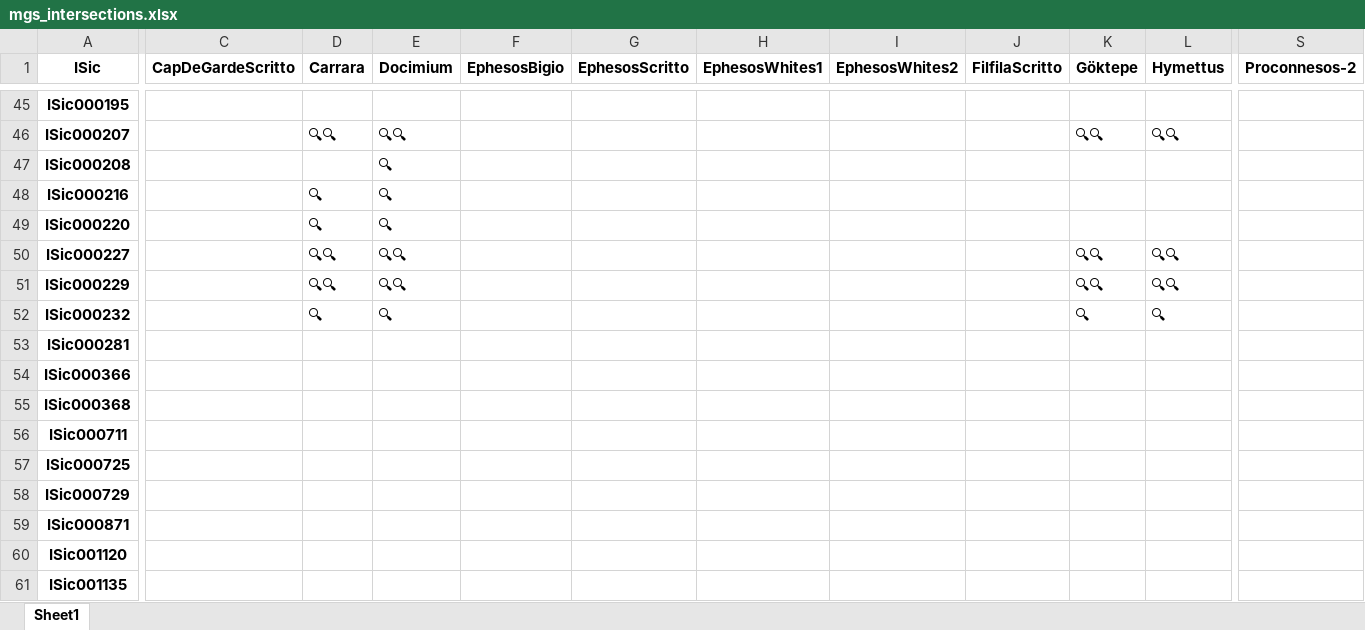
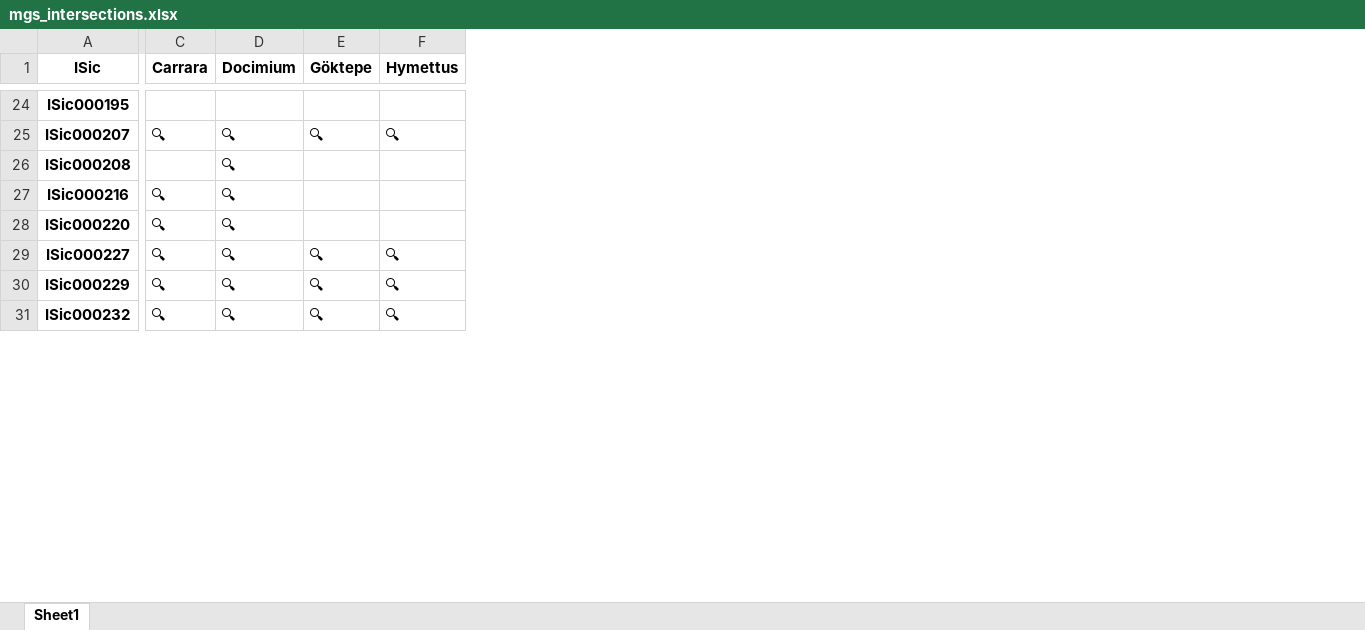
Before and after one commit to kingsdigitallab/crossreads-petrography, an Excel workbook: data/MGS/output/mgs_intersections.xlsx, sheet Sheet1, drawn as a sheet; only a part is shown, gaps mark what is left out; values as stored, in another font and other column widths than the file's, no borders; removed rows and columns are numbered as before the commit, all else as after; rows hold the shown columns only; the diff covers the shown part only; the diff names each change by its address in the sheet, - before the commit and + after, or states it on an @@ line.

```diff
--- a/data/MGS/output/mgs_intersections.xlsx (sheet Sheet1)
+++ b/data/MGS/output/mgs_intersections.xlsx (sheet Sheet1)
-column C (CapDeGardeScritto), empty
-column F (EphesosBigio), empty
-column G (EphesosScritto), empty
-column H (EphesosWhites1), empty
-column I (EphesosWhites2), empty
-column J (FilfilaScritto), empty
-column S (Proconnesos-2), empty
-C25 (Carrara): 🔍🔍
+C25 (Carrara): 🔍
-D25 (Docimium): 🔍🔍
+D25 (Docimium): 🔍
-E25 (Göktepe): 🔍🔍
+E25 (Göktepe): 🔍
-F25 (Hymettus): 🔍🔍
+F25 (Hymettus): 🔍
-C29:C30 (Carrara): 🔍🔍
+C29:C30 (Carrara): 🔍
-D29:D30 (Docimium): 🔍🔍
+D29:D30 (Docimium): 🔍
-E29:E30 (Göktepe): 🔍🔍
+E29:E30 (Göktepe): 🔍
-F29:F30 (Hymettus): 🔍🔍
+F29:F30 (Hymettus): 🔍
-row 53: ISic000281
-row 54: ISic000366
-row 55: ISic000368
-row 56: ISic000711
-row 57: ISic000725
-row 58: ISic000729
-row 59: ISic000871
-row 60: ISic001120
-row 61: ISic001135
```
Also changed, not shown: 3 added rows, 58 removed rows and 95 edited cells elsewhere in this sheet, 3 other files.
